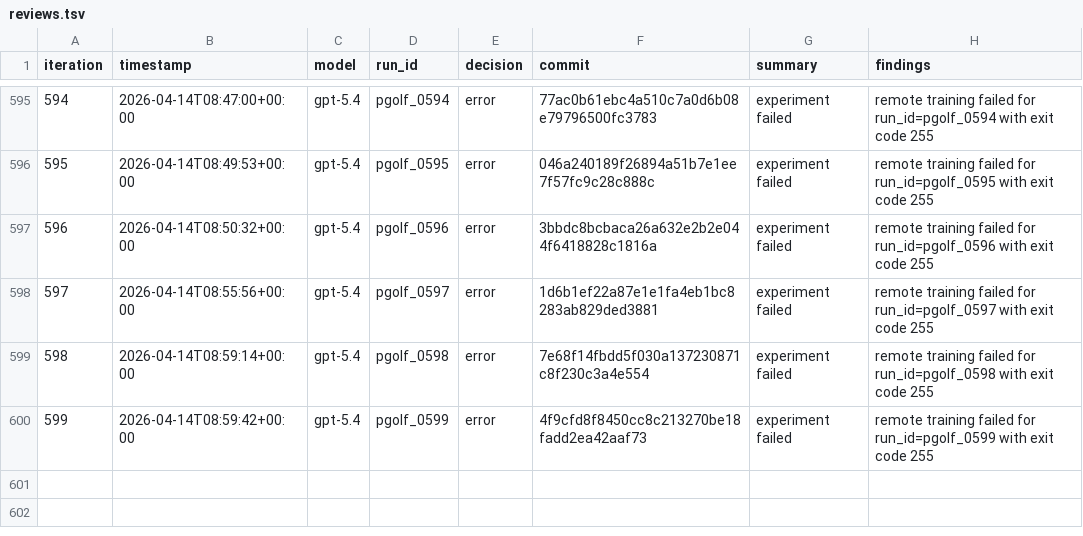
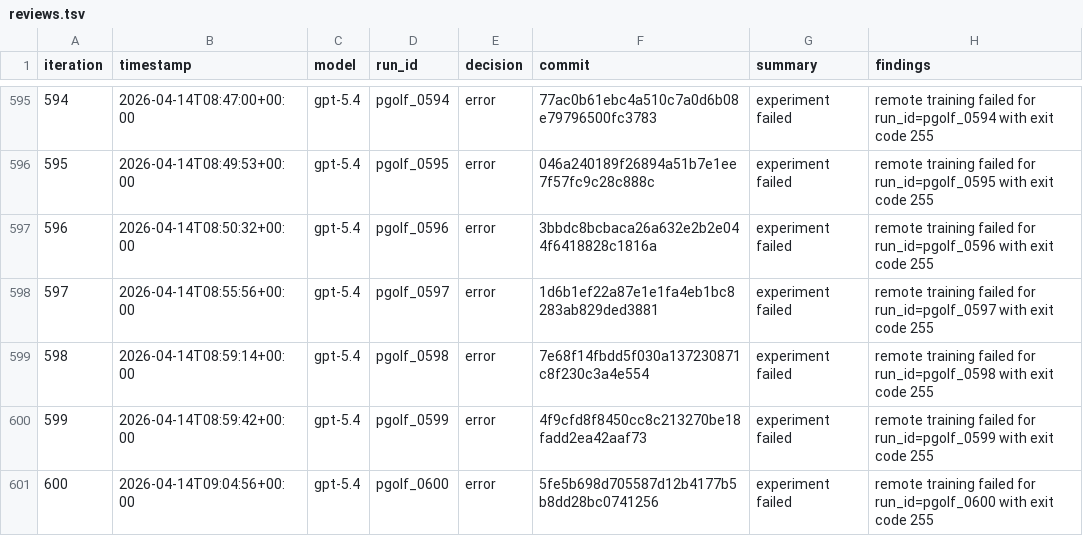
Before and after one commit to carlulsoe/parameter-golf, a TSV file: reviews.tsv, drawn as a sheet; only a part is shown, gaps mark what is left out; the diff names each change by its address in the sheet, - before the commit and + after, or states it on an @@ line.

Commit message:
chore(autoresearch): record error for pgolf_0600

```diff
--- a/reviews.tsv
+++ b/reviews.tsv
+row 601: 600 | 2026-04-14T09:04:56+00:00 | gpt-5.4 | pgolf_0600 | error | 5fe5b698d705587d12b4177b5b8dd28bc0741256 | experiment failed | remote training failed for run_id=pgolf_0600 with exit code 255
```
Also changed, not shown: 1 other file.
